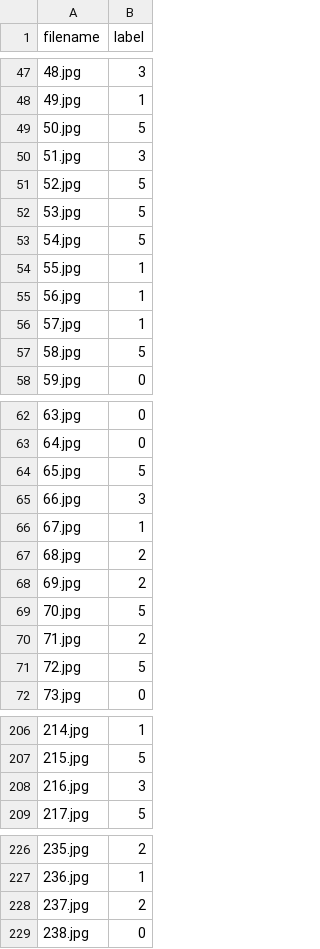
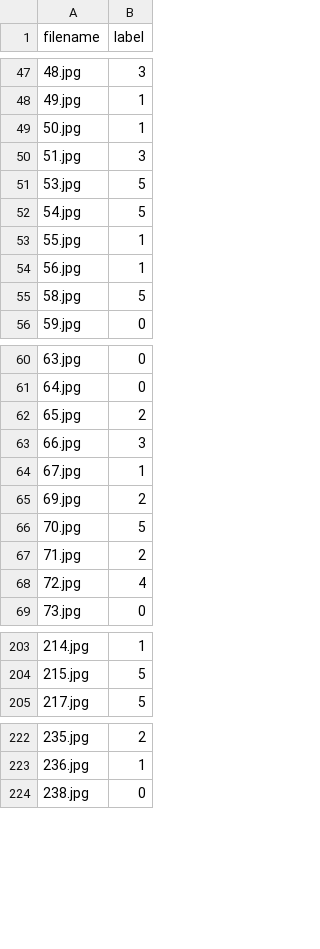
Before and after one commit to simasuiyuan/CS5242, a CSV file: labels.csv, drawn as a sheet; only a part is shown, gaps mark what is left out; the diff covers the shown part only.

Commit message:
update labels

```diff
--- a/labels.csv
+++ b/labels.csv
@@ -48,5 +48,4 @@ filename,label
 49.jpg,1
-50.jpg,5
+50.jpg,1
 51.jpg,3
-52.jpg,5
 53.jpg,5
@@ -55,3 +54,2 @@ filename,label
 56.jpg,1
-57.jpg,1
 58.jpg,5
@@ -63,6 +61,5 @@ filename,label
 64.jpg,0
-65.jpg,5
+65.jpg,2
 66.jpg,3
 67.jpg,1
-68.jpg,2
 69.jpg,2
@@ -70,3 +67,3 @@ filename,label
 71.jpg,2
-72.jpg,5
+72.jpg,4
 73.jpg,0
@@ -207,3 +204,2 @@ filename,label
 215.jpg,5
-216.jpg,3
 217.jpg,5
@@ -227,3 +223,2 @@ filename,label
 236.jpg,1
-237.jpg,2
 238.jpg,0
```
Also changed, not shown: 5 removed rows and 35 edited cells elsewhere in this file.
